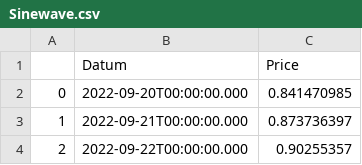
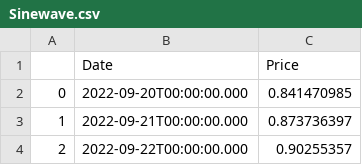
Before and after one commit to Stojanovic94/Cryptocurrency-Price-Prediction-Dashboard, a CSV file: Sinewave.csv, drawn as a sheet; only a part is shown.

Commit message:
Update Sinewave.csv

```diff
--- a/Sinewave.csv
+++ b/Sinewave.csv
@@ -1,2 +1,2 @@
-,Datum,Price
+,Date,Price
 0,2022-09-20T00:00:00.000,0.841470985
```
